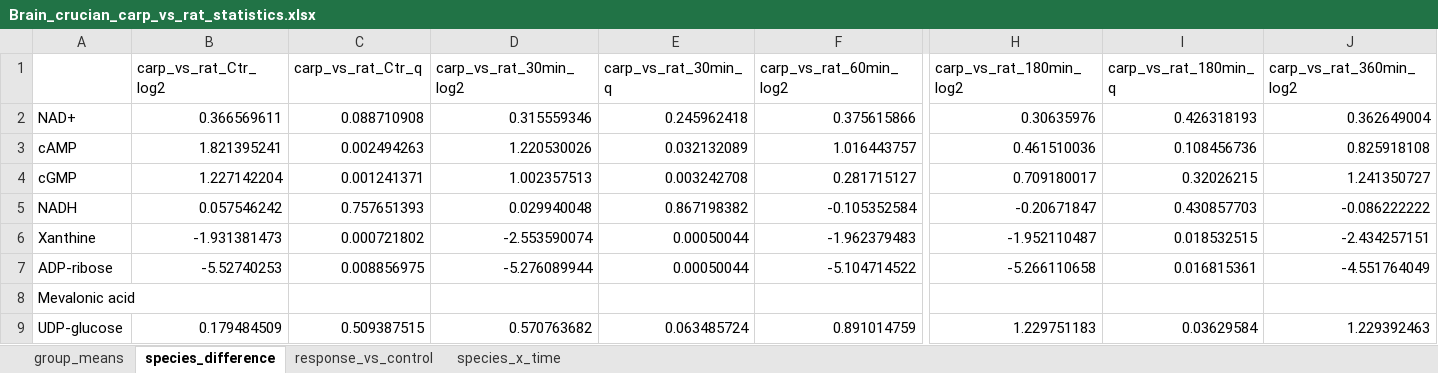
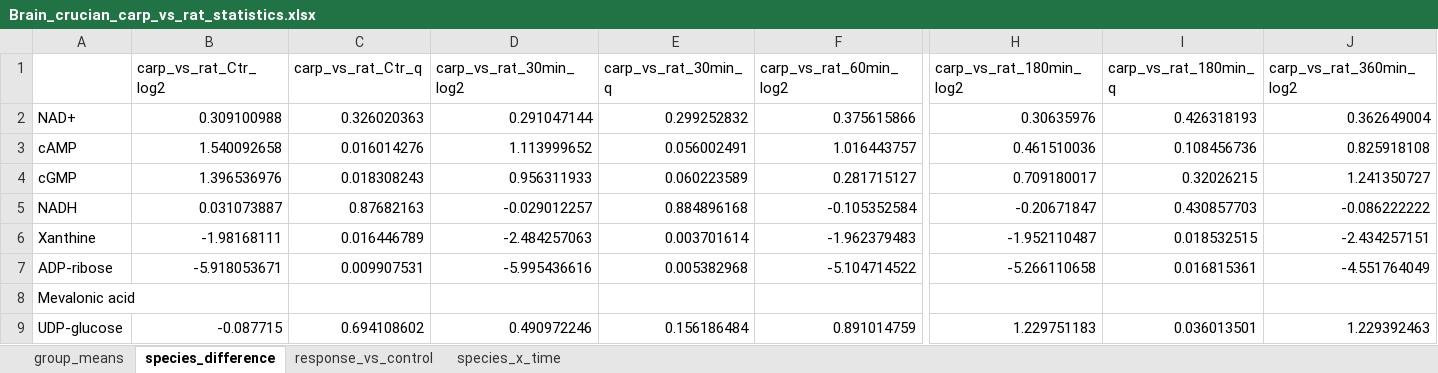
Before and after one commit to kaareolavs/Carp-vs-rat-comparison, an Excel workbook: reports/Brain_crucian_carp_vs_rat_statistics.xlsx, sheet species_difference, drawn as a sheet; only a part is shown, gaps mark what is left out; values as stored, in another font and other column widths than the file's, no borders; the diff covers the shown part only; the diff names each change by its address in the sheet, - before the commit and + after, or states it on an @@ line.

```diff
--- a/reports/Brain_crucian_carp_vs_rat_statistics.xlsx (sheet species_difference)
+++ b/reports/Brain_crucian_carp_vs_rat_statistics.xlsx (sheet species_difference)
-B2 (carp_vs_rat_Ctr_log2): 0.366569611
+B2 (carp_vs_rat_Ctr_log2): 0.309100988
-C2 (carp_vs_rat_Ctr_q): 0.088710908
+C2 (carp_vs_rat_Ctr_q): 0.326020363
-D2 (carp_vs_rat_30min_log2): 0.315559346
+D2 (carp_vs_rat_30min_log2): 0.291047144
-E2 (carp_vs_rat_30min_q): 0.245962418
+E2 (carp_vs_rat_30min_q): 0.299252832
-B3 (carp_vs_rat_Ctr_log2): 1.821395241
+B3 (carp_vs_rat_Ctr_log2): 1.540092658
-C3 (carp_vs_rat_Ctr_q): 0.002494263
+C3 (carp_vs_rat_Ctr_q): 0.016014276
-D3 (carp_vs_rat_30min_log2): 1.220530026
+D3 (carp_vs_rat_30min_log2): 1.113999652
-E3 (carp_vs_rat_30min_q): 0.032132089
+E3 (carp_vs_rat_30min_q): 0.056002491
-B4 (carp_vs_rat_Ctr_log2): 1.227142204
+B4 (carp_vs_rat_Ctr_log2): 1.396536976
-C4 (carp_vs_rat_Ctr_q): 0.001241371
+C4 (carp_vs_rat_Ctr_q): 0.018308243
-D4 (carp_vs_rat_30min_log2): 1.002357513
+D4 (carp_vs_rat_30min_log2): 0.956311933
-E4 (carp_vs_rat_30min_q): 0.003242708
+E4 (carp_vs_rat_30min_q): 0.060223589
-B5 (carp_vs_rat_Ctr_log2): 0.057546242
+B5 (carp_vs_rat_Ctr_log2): 0.031073887
-C5 (carp_vs_rat_Ctr_q): 0.757651393
+C5 (carp_vs_rat_Ctr_q): 0.87682163
-D5 (carp_vs_rat_30min_log2): 0.029940048
+D5 (carp_vs_rat_30min_log2): -0.029012257
-E5 (carp_vs_rat_30min_q): 0.867198382
+E5 (carp_vs_rat_30min_q): 0.884896168
-B6 (carp_vs_rat_Ctr_log2): -1.931381473
+B6 (carp_vs_rat_Ctr_log2): -1.98168111
-C6 (carp_vs_rat_Ctr_q): 0.000721802
+C6 (carp_vs_rat_Ctr_q): 0.016446789
-D6 (carp_vs_rat_30min_log2): -2.553590074
+D6 (carp_vs_rat_30min_log2): -2.484257063
-E6 (carp_vs_rat_30min_q): 0.00050044
+E6 (carp_vs_rat_30min_q): 0.003701614
-B7 (carp_vs_rat_Ctr_log2): -5.52740253
+B7 (carp_vs_rat_Ctr_log2): -5.918053671
-C7 (carp_vs_rat_Ctr_q): 0.008856975
+C7 (carp_vs_rat_Ctr_q): 0.009907531
-D7 (carp_vs_rat_30min_log2): -5.276089944
+D7 (carp_vs_rat_30min_log2): -5.995436616
-E7 (carp_vs_rat_30min_q): 0.00050044
+E7 (carp_vs_rat_30min_q): 0.005382968
-B9 (carp_vs_rat_Ctr_log2): 0.179484509
+B9 (carp_vs_rat_Ctr_log2): -0.087715
-C9 (carp_vs_rat_Ctr_q): 0.509387515
+C9 (carp_vs_rat_Ctr_q): 0.694108602
-D9 (carp_vs_rat_30min_log2): 0.570763682
+D9 (carp_vs_rat_30min_log2): 0.490972246
-E9 (carp_vs_rat_30min_q): 0.063485724
+E9 (carp_vs_rat_30min_q): 0.156186484
-I9 (carp_vs_rat_180min_q): 0.03629584
+I9 (carp_vs_rat_180min_q): 0.036013501
```
Also changed, not shown: 512 edited cells elsewhere in this sheet, sheet species_x_time, sheet response_vs_control, sheet group_means, reports/Heart_crucian_carp_vs_rat_statistics.xlsx, reports/Liver_crucian_carp_vs_rat_statistics.xlsx, 11 other files.
